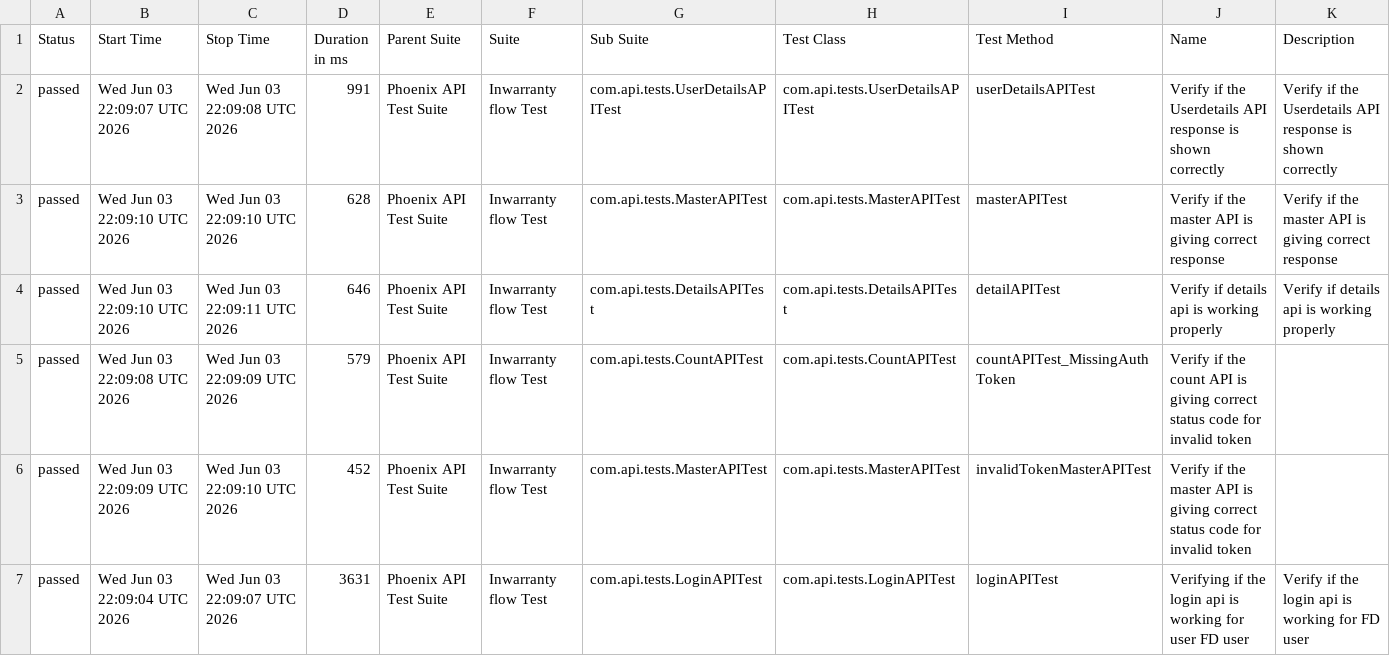
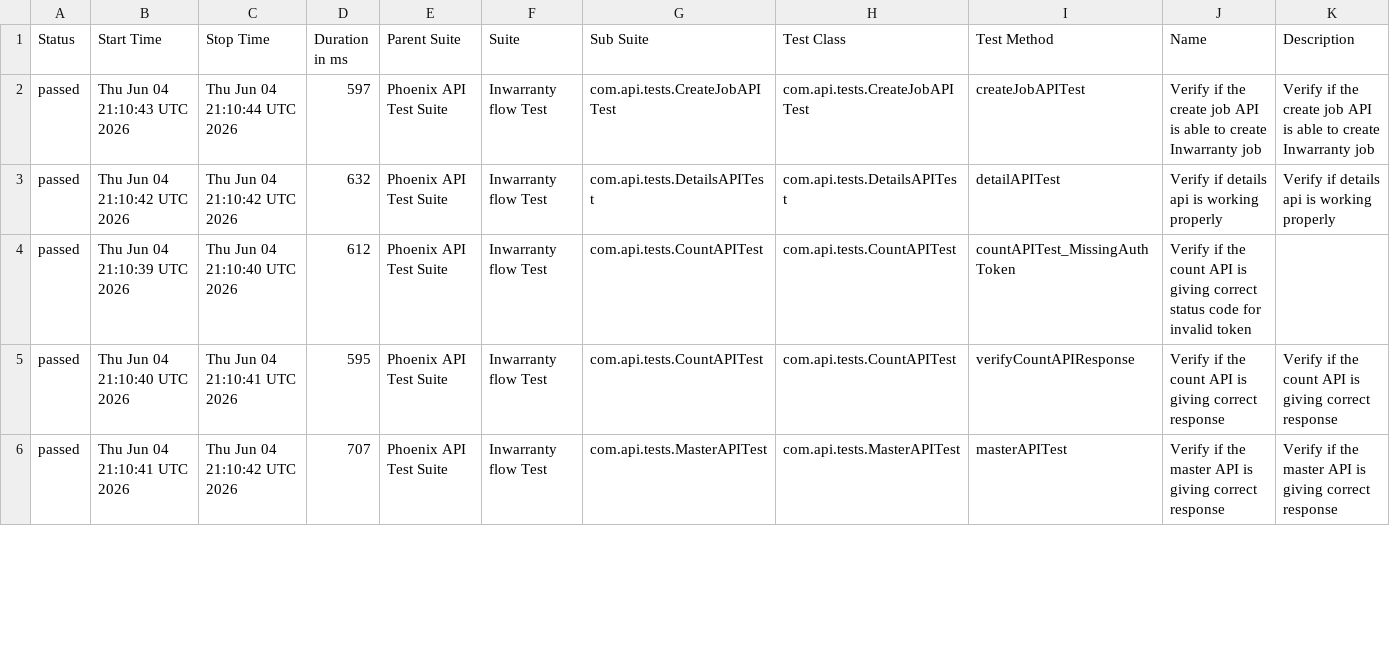
Before and after one commit to srinivaskinik/AutomationFramework-Phoenix-RestAssured, a CSV file: data/suites.csv, drawn as a sheet; only a part is shown; the diff covers the shown part only.

```diff
--- a/data/suites.csv
+++ b/data/suites.csv
@@ -1,7 +1,6 @@
 "Status","Start Time","Stop Time","Duration in ms","Parent Suite","Suite","Sub Suite","Test Class","Test Method","Name","Description"
-"passed","Wed Jun 03 22:09:07 UTC 2026","Wed Jun 03 22:09:08 UTC 2026","991","Phoenix API Test Suite","Inwarranty flow Test","com.api.tests.UserDetailsAPITest","com.api.tests.UserDetailsAPITest","userDetailsAPITest","Verify if the Userdetails API response is shown correctly","Verify if the Userdetails API response is shown correctly"
-"passed","Wed Jun 03 22:09:10 UTC 2026","Wed Jun 03 22:09:10 UTC 2026","628","Phoenix API Test Suite","Inwarranty flow Test","com.api.tests.MasterAPITest","com.api.tests.MasterAPITest","masterAPITest","Verify if the master API is giving correct response","Verify if the master API is giving correct response"
-"passed","Wed Jun 03 22:09:10 UTC 2026","Wed Jun 03 22:09:11 UTC 2026","646","Phoenix API Test Suite","Inwarranty flow Test","com.api.tests.DetailsAPITest","com.api.tests.DetailsAPITest","detailAPITest","Verify if details api is working properly","Verify if details api is working properly"
-"passed","Wed Jun 03 22:09:08 UTC 2026","Wed Jun 03 22:09:09 UTC 2026","579","Phoenix API Test Suite","Inwarranty flow Test","com.api.tests.CountAPITest","com.api.tests.CountAPITest","countAPITest_MissingAuthToken","Verify if the count API is giving correct status code for invalid token",""
-"passed","Wed Jun 03 22:09:09 UTC 2026","Wed Jun 03 22:09:10 UTC 2026","452","Phoenix API Test Suite","Inwarranty flow Test","com.api.tests.MasterAPITest","com.api.tests.MasterAPITest","invalidTokenMasterAPITest","Verify if the master API is giving correct status code for invalid token",""
-"passed","Wed Jun 03 22:09:04 UTC 2026","Wed Jun 03 22:09:07 UTC 2026","3631","Phoenix API Test Suite","Inwarranty flow Test","com.api.tests.LoginAPITest","com.api.tests.LoginAPITest","loginAPITest","Verifying if the login api is working for user FD user","Verify if the login api is working for FD user"
+"passed","Thu Jun 04 21:10:43 UTC 2026","Thu Jun 04 21:10:44 UTC 2026","597","Phoenix API Test Suite","Inwarranty flow Test","com.api.tests.CreateJobAPITest","com.api.tests.CreateJobAPITest","createJobAPITest","Verify if the create job API is able to create Inwarranty job","Verify if the create job API is able to create Inwarranty job"
+"passed","Thu Jun 04 21:10:42 UTC 2026","Thu Jun 04 21:10:42 UTC 2026","632","Phoenix API Test Suite","Inwarranty flow Test","com.api.tests.DetailsAPITest","com.api.tests.DetailsAPITest","detailAPITest","Verify if details api is working properly","Verify if details api is working properly"
+"passed","Thu Jun 04 21:10:39 UTC 2026","Thu Jun 04 21:10:40 UTC 2026","612","Phoenix API Test Suite","Inwarranty flow Test","com.api.tests.CountAPITest","com.api.tests.CountAPITest","countAPITest_MissingAuthToken","Verify if the count API is giving correct status code for invalid token",""
+"passed","Thu Jun 04 21:10:40 UTC 2026","Thu Jun 04 21:10:41 UTC 2026","595","Phoenix API Test Suite","Inwarranty flow Test","com.api.tests.CountAPITest","com.api.tests.CountAPITest","verifyCountAPIResponse","Verify if the count API is giving correct response","Verify if the count API is giving correct response"
+"passed","Thu Jun 04 21:10:41 UTC 2026","Thu Jun 04 21:10:42 UTC 2026","707","Phoenix API Test Suite","Inwarranty flow Test","com.api.tests.MasterAPITest","com.api.tests.MasterAPITest","masterAPITest","Verify if the master API is giving correct response","Verify if the master API is giving correct response"
```
Also changed, not shown: 1 added row and 19 edited cells elsewhere in this file, data/behaviors.csv, 56 other files.
